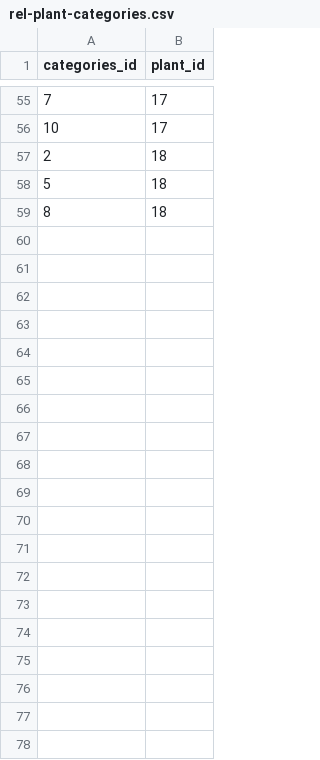
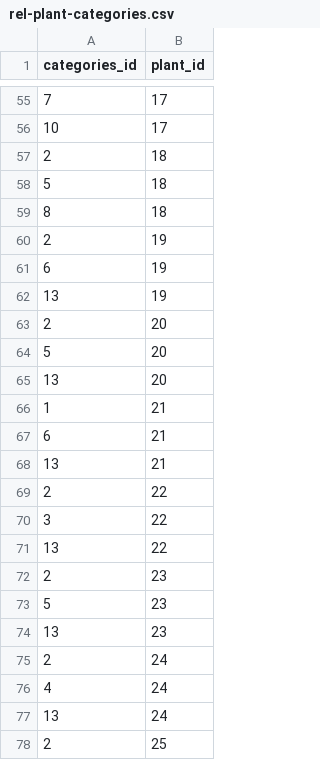
Before and after one commit to HugolinBouhineau/ECOM, a CSV file: src/main/resources/config/liquibase/fake-data/rel-plant-categories.csv, drawn as a sheet; only a part is shown, gaps mark what is left out; the diff covers the shown part only.

```diff
--- a/src/main/resources/config/liquibase/fake-data/rel-plant-categories.csv
+++ b/src/main/resources/config/liquibase/fake-data/rel-plant-categories.csv
@@ -59 +59,20 @@ categories_id;plant_id
 8;18
+2;19
+6;19
+13;19
+2;20
+5;20
+13;20
+1;21
+6;21
+13;21
+2;22
+3;22
+13;22
+2;23
+5;23
+13;23
+2;24
+4;24
+13;24
+2;25
```
Also changed, not shown: 53 added rows elsewhere in this file, src/main/resources/config/liquibase/fake-data/plant.csv.
